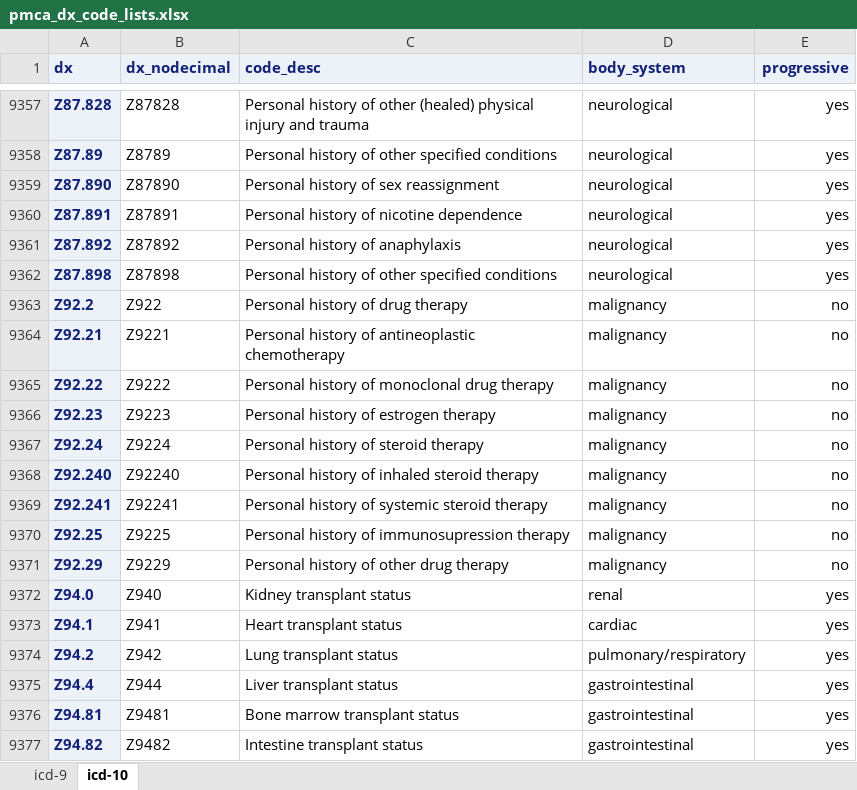
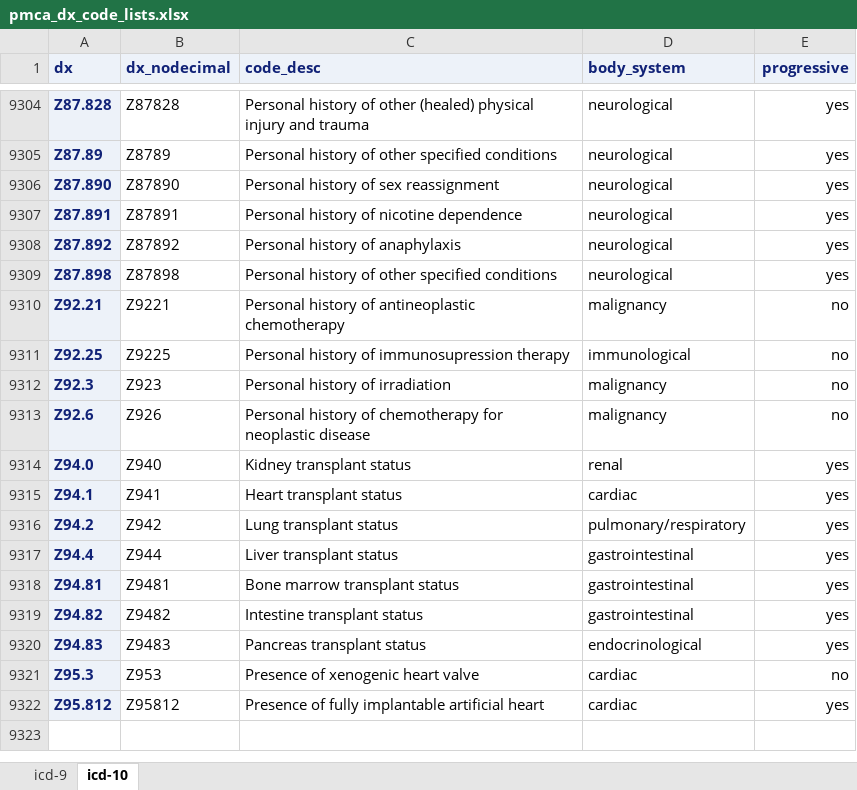
Before and after one commit to kpwhri/pmca, an Excel workbook: docs/pmca_dx_code_lists.xlsx, sheet icd-10, drawn as a sheet; only a part is shown, gaps mark what is left out; the shorter side is filled out with more unchanged rows; values as stored, in another font and other column widths than the file's, no borders; removed rows and columns are numbered as before the commit, all else as after; the diff covers the shown part only; the diff names each change by its address in the sheet, - before the commit and + after, or states it on an @@ line.

```diff
--- a/docs/pmca_dx_code_lists.xlsx (sheet icd-10)
+++ b/docs/pmca_dx_code_lists.xlsx (sheet icd-10)
-row 9363: Z92.2 | Z922 | Personal history of drug therapy | malignancy | no
-row 9365: Z92.22 | Z9222 | Personal history of monoclonal drug therapy | malignancy | no
-row 9366: Z92.23 | Z9223 | Personal history of estrogen therapy | malignancy | no
-row 9367: Z92.24 | Z9224 | Personal history of steroid therapy | malignancy | no
-row 9368: Z92.240 | Z92240 | Personal history of inhaled steroid therapy | malignancy | no
-row 9369: Z92.241 | Z92241 | Personal history of systemic steroid therapy | malignancy | no
-D9311 (body_system): malignancy
+D9311 (body_system): immunological
-A9312 (dx): Z92.29
+A9312 (dx): Z92.3
-B9312 (dx_nodecimal): Z9229
+B9312 (dx_nodecimal): Z923
-C9312 (code_desc): Personal history of other drug therapy
+C9312 (code_desc): Personal history of irradiation
+row 9313: Z92.6 | Z926 | Personal history of chemotherapy for neoplastic disease | malignancy | no
```
Also changed, not shown: 53 removed rows elsewhere in this sheet, 2 other files.
